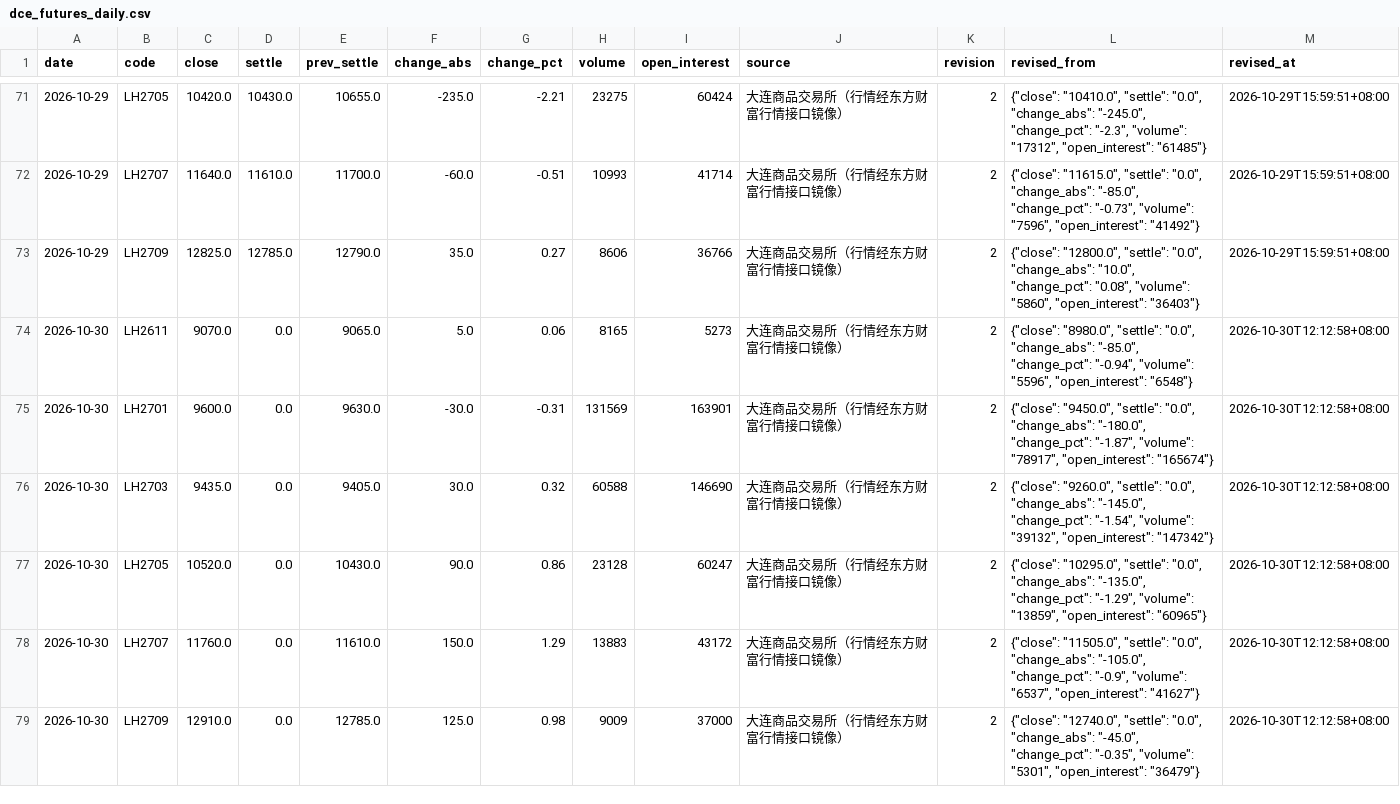
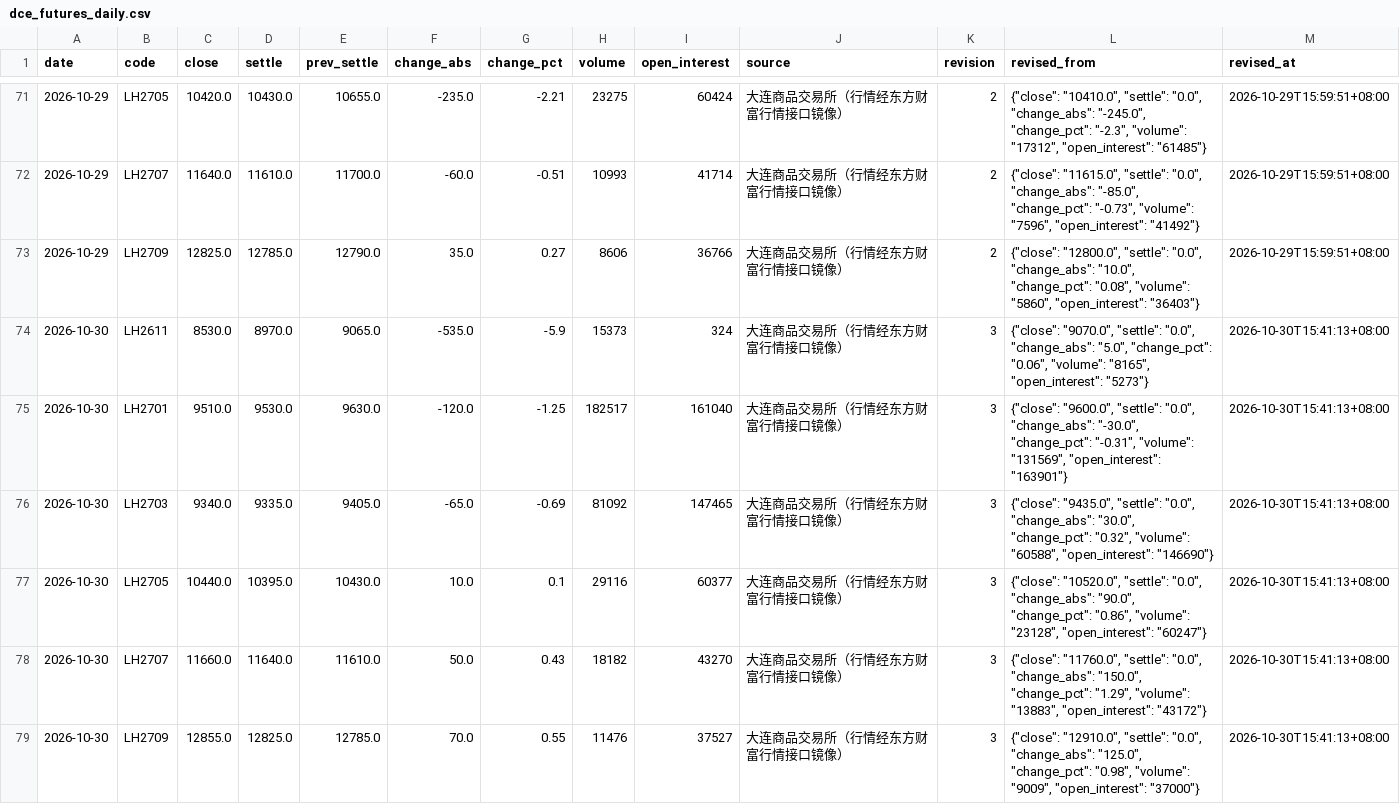
Before and after one commit to dong20000817-cmd/pigboard, a CSV file: data/history/dce_futures_daily.csv, drawn as a sheet; only a part is shown, gaps mark what is left out.

Commit message:
data: 本机巡检结果

```diff
--- a/data/history/dce_futures_daily.csv
+++ b/data/history/dce_futures_daily.csv
@@ -73,7 +73,7 @@ date,code,close,settle,prev_settle,change_abs,change_pct,volume,open_interest,so
 2026-10-29,LH2709,12825.0,12785.0,12790.0,35.0,0.27,8606,36766,大连商品交易所（行情经东方财富行情接口镜像）,2,"{""close"": ""12800.0"", ""settle"": ""0.0"", ""change_abs"": ""10.0"", ""change_pct"": ""0.08"", ""volume"": ""5860"", ""open_interest"": ""36403""}",2026-10-29T15:59:51+08:00
-2026-10-30,LH2611,9070.0,0.0,9065.0,5.0,0.06,8165,5273,大连商品交易所（行情经东方财富行情接口镜像）,2,"{""close"": ""8980.0"", ""settle"": ""0.0"", ""change_abs"": ""-85.0"", ""change_pct"": ""-0.94"", ""volume"": ""5596"", ""open_interest"": ""6548""}",2026-10-30T12:12:58+08:00
-2026-10-30,LH2701,9600.0,0.0,9630.0,-30.0,-0.31,131569,163901,大连商品交易所（行情经东方财富行情接口镜像）,2,"{""close"": ""9450.0"", ""settle"": ""0.0"", ""change_abs"": ""-180.0"", ""change_pct"": ""-1.87"", ""volume"": ""78917"", ""open_interest"": ""165674""}",2026-10-30T12:12:58+08:00
-2026-10-30,LH2703,9435.0,0.0,9405.0,30.0,0.32,60588,146690,大连商品交易所（行情经东方财富行情接口镜像）,2,"{""close"": ""9260.0"", ""settle"": ""0.0"", ""change_abs"": ""-145.0"", ""change_pct"": ""-1.54"", ""volume"": ""39132"", ""open_interest"": ""147342""}",2026-10-30T12:12:58+08:00
-2026-10-30,LH2705,10520.0,0.0,10430.0,90.0,0.86,23128,60247,大连商品交易所（行情经东方财富行情接口镜像）,2,"{""close"": ""10295.0"", ""settle"": ""0.0"", ""change_abs"": ""-135.0"", ""change_pct"": ""-1.29"", ""volume"": ""13859"", ""open_interest"": ""60965""}",2026-10-30T12:12:58+08:00
-2026-10-30,LH2707,11760.0,0.0,11610.0,150.0,1.29,13883,43172,大连商品交易所（行情经东方财富行情接口镜像）,2,"{""close"": ""11505.0"", ""settle"": ""0.0"", ""change_abs"": ""-105.0"", ""change_pct"": ""-0.9"", ""volume"": ""6537"", ""open_interest"": ""41627""}",2026-10-30T12:12:58+08:00
-2026-10-30,LH2709,12910.0,0.0,12785.0,125.0,0.98,9009,37000,大连商品交易所（行情经东方财富行情接口镜像）,2,"{""close"": ""12740.0"", ""settle"": ""0.0"", ""change_abs"": ""-45.0"", ""change_pct"": ""-0.35"", ""volume"": ""5301"", ""open_interest"": ""36479""}",2026-10-30T12:12:58+08:00
+2026-10-30,LH2611,8530.0,8970.0,9065.0,-535.0,-5.9,15373,324,大连商品交易所（行情经东方财富行情接口镜像）,3,"{""close"": ""9070.0"", ""settle"": ""0.0"", ""change_abs"": ""5.0"", ""change_pct"": ""0.06"", ""volume"": ""8165"", ""open_interest"": ""5273""}",2026-10-30T15:41:13+08:00
+2026-10-30,LH2701,9510.0,9530.0,9630.0,-120.0,-1.25,182517,161040,大连商品交易所（行情经东方财富行情接口镜像）,3,"{""close"": ""9600.0"", ""settle"": ""0.0"", ""change_abs"": ""-30.0"", ""change_pct"": ""-0.31"", ""volume"": ""131569"", ""open_interest"": ""163901""}",2026-10-30T15:41:13+08:00
+2026-10-30,LH2703,9340.0,9335.0,9405.0,-65.0,-0.69,81092,147465,大连商品交易所（行情经东方财富行情接口镜像）,3,"{""close"": ""9435.0"", ""settle"": ""0.0"", ""change_abs"": ""30.0"", ""change_pct"": ""0.32"", ""volume"": ""60588"", ""open_interest"": ""146690""}",2026-10-30T15:41:13+08:00
+2026-10-30,LH2705,10440.0,10395.0,10430.0,10.0,0.1,29116,60377,大连商品交易所（行情经东方财富行情接口镜像）,3,"{""close"": ""10520.0"", ""settle"": ""0.0"", ""change_abs"": ""90.0"", ""change_pct"": ""0.86"", ""volume"": ""23128"", ""open_interest"": ""60247""}",2026-10-30T15:41:13+08:00
+2026-10-30,LH2707,11660.0,11640.0,11610.0,50.0,0.43,18182,43270,大连商品交易所（行情经东方财富行情接口镜像）,3,"{""close"": ""11760.0"", ""settle"": ""0.0"", ""change_abs"": ""150.0"", ""change_pct"": ""1.29"", ""volume"": ""13883"", ""open_interest"": ""43172""}",2026-10-30T15:41:13+08:00
+2026-10-30,LH2709,12855.0,12825.0,12785.0,70.0,0.55,11476,37527,大连商品交易所（行情经东方财富行情接口镜像）,3,"{""close"": ""12910.0"", ""settle"": ""0.0"", ""change_abs"": ""125.0"", ""change_pct"": ""0.98"", ""volume"": ""9009"", ""open_interest"": ""37000""}",2026-10-30T15:41:13+08:00
```
Also changed, not shown: 5 other files.
